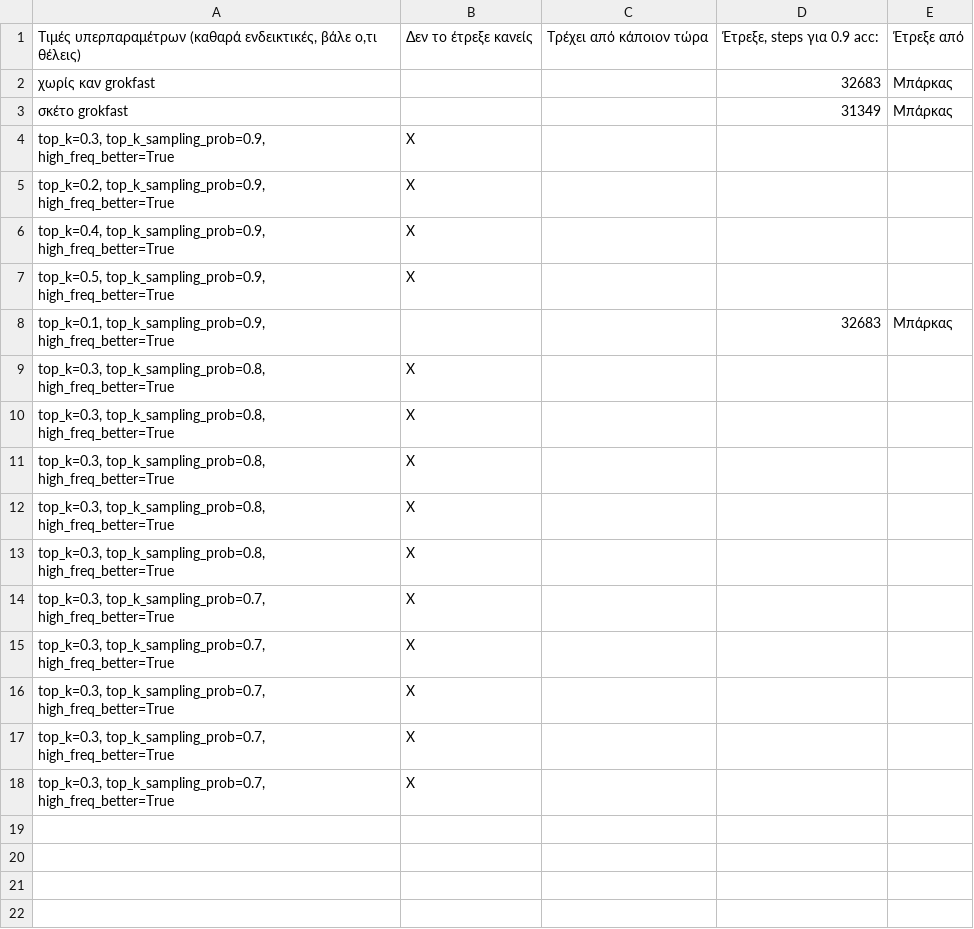
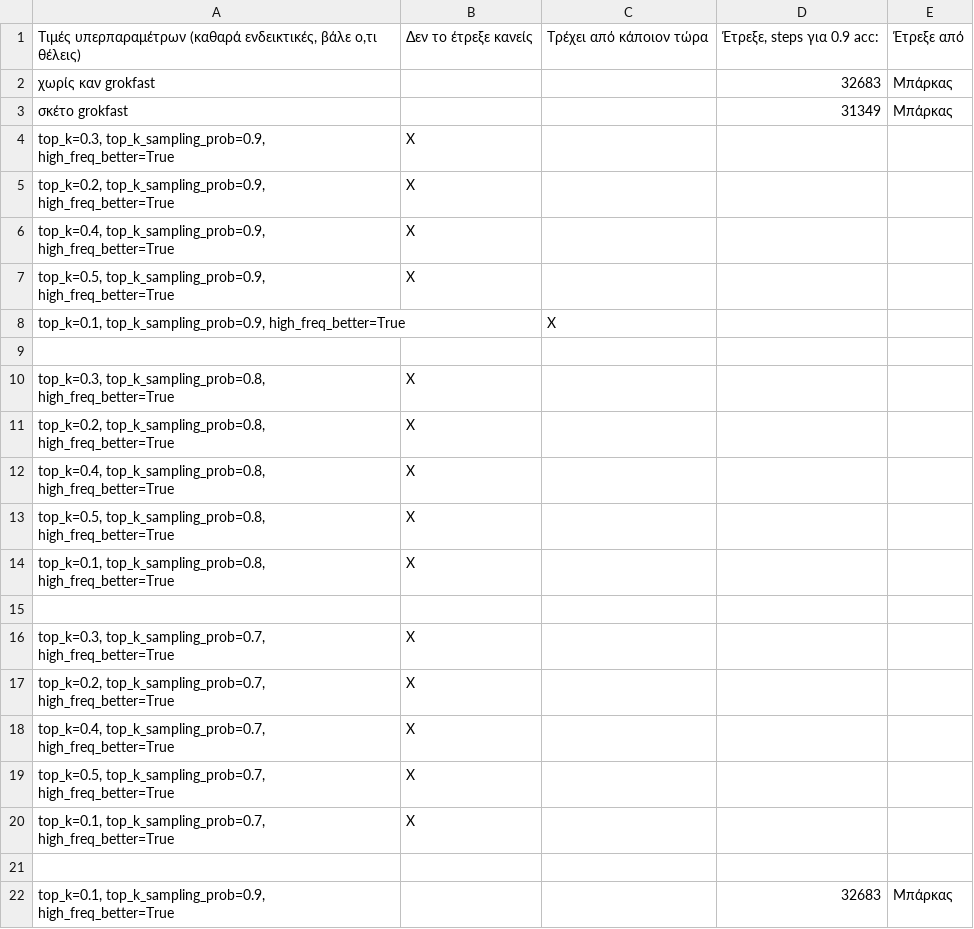
Before and after one commit to nickxir12/PatRec_Project_2024-2025, a CSV file: MNIST_code/mnist-sample-complexity-online-grid-search.csv, drawn as a sheet.

Commit message:
Update mnist-sample-complexity-online-grid-search.csv

```diff
--- a/MNIST_code/mnist-sample-complexity-online-grid-search.csv
+++ b/MNIST_code/mnist-sample-complexity-online-grid-search.csv
@@ -7,12 +7,16 @@
 "top_k=0.5, top_k_sampling_prob=0.9, high_freq_better=True",Χ,,,
+"top_k=0.1, top_k_sampling_prob=0.9, high_freq_better=True",,X,,
+
+"top_k=0.3, top_k_sampling_prob=0.8, high_freq_better=True",Χ,,,
+"top_k=0.2, top_k_sampling_prob=0.8, high_freq_better=True",Χ,,,
+"top_k=0.4, top_k_sampling_prob=0.8, high_freq_better=True",Χ,,,
+"top_k=0.5, top_k_sampling_prob=0.8, high_freq_better=True",Χ,,,
+"top_k=0.1, top_k_sampling_prob=0.8, high_freq_better=True",Χ,,,
+
+"top_k=0.3, top_k_sampling_prob=0.7, high_freq_better=True",Χ,,,
+"top_k=0.2, top_k_sampling_prob=0.7, high_freq_better=True",Χ,,,
+"top_k=0.4, top_k_sampling_prob=0.7, high_freq_better=True",Χ,,,
+"top_k=0.5, top_k_sampling_prob=0.7, high_freq_better=True",Χ,,,
+"top_k=0.1, top_k_sampling_prob=0.7, high_freq_better=True",Χ,,,
+
 "top_k=0.1, top_k_sampling_prob=0.9, high_freq_better=True",,,32683,Μπάρκας
-"top_k=0.3, top_k_sampling_prob=0.8, high_freq_better=True",Χ,,,
-"top_k=0.3, top_k_sampling_prob=0.8, high_freq_better=True",Χ,,,
-"top_k=0.3, top_k_sampling_prob=0.8, high_freq_better=True",Χ,,,
-"top_k=0.3, top_k_sampling_prob=0.8, high_freq_better=True",Χ,,,
-"top_k=0.3, top_k_sampling_prob=0.8, high_freq_better=True",Χ,,,
-"top_k=0.3, top_k_sampling_prob=0.7, high_freq_better=True",Χ,,,
-"top_k=0.3, top_k_sampling_prob=0.7, high_freq_better=True",Χ,,,
-"top_k=0.3, top_k_sampling_prob=0.7, high_freq_better=True",Χ,,,
-"top_k=0.3, top_k_sampling_prob=0.7, high_freq_better=True",Χ,,,
-"top_k=0.3, top_k_sampling_prob=0.7, high_freq_better=True",Χ,,,
```
